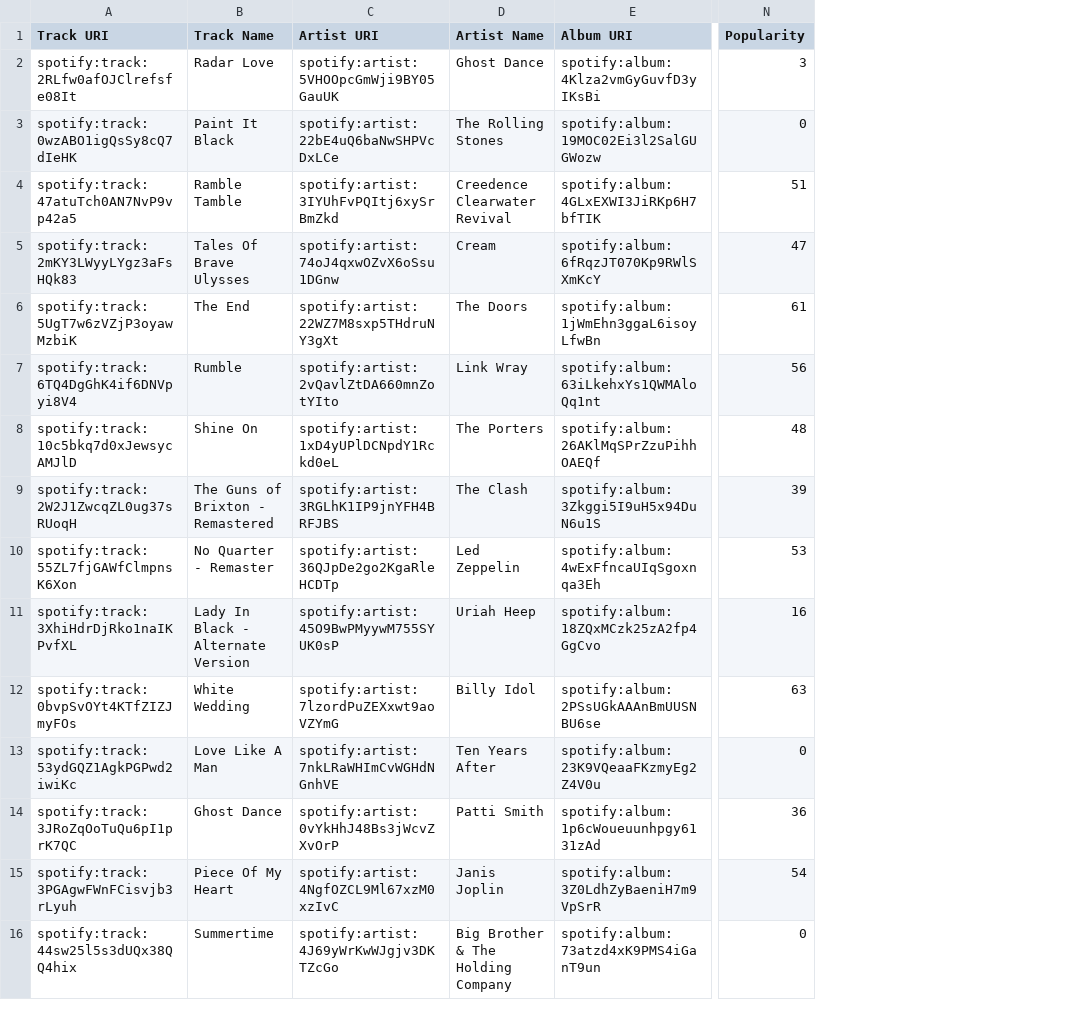
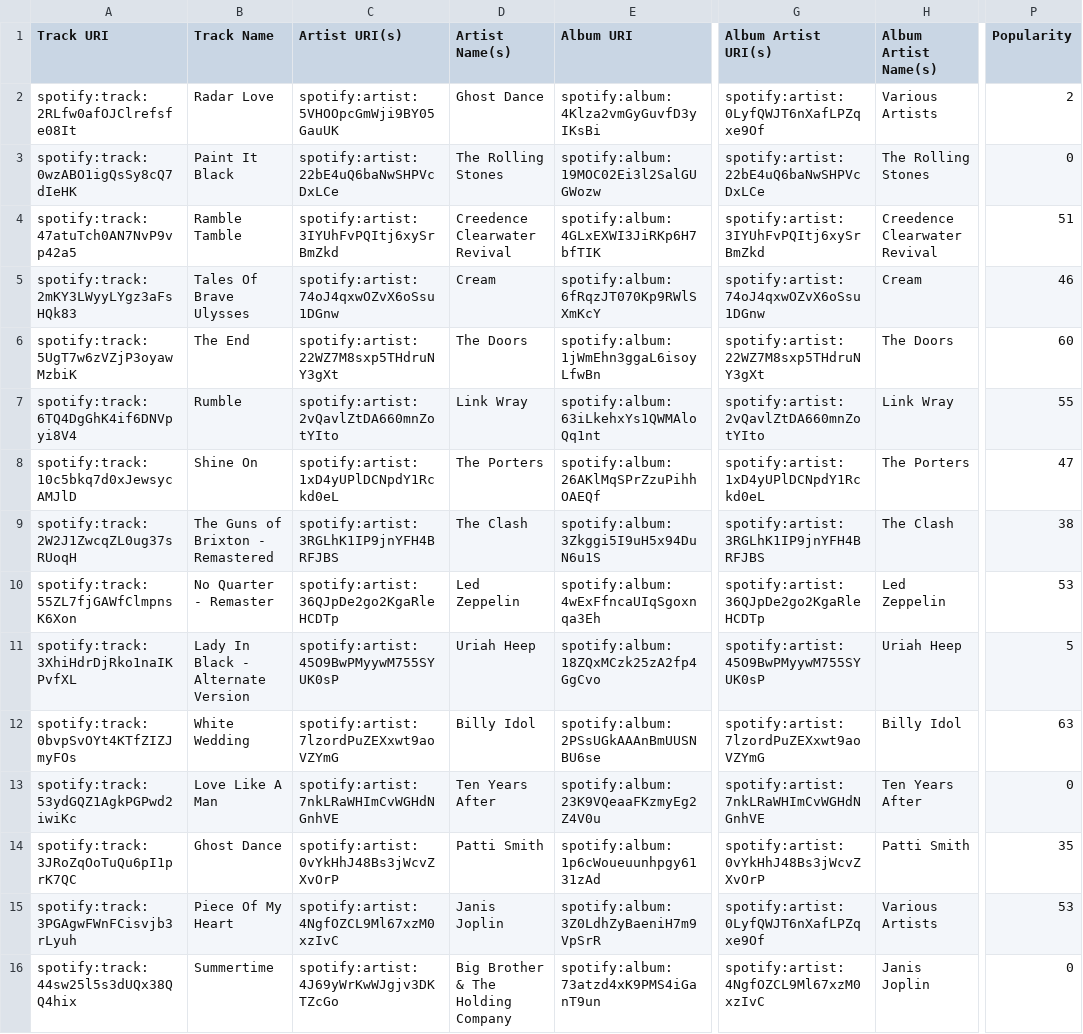
Before and after one commit to deadda7a/playlists, a CSV file: andreea_&_sebastian.csv, drawn as a sheet; only a part is shown, gaps mark what is left out; addresses are those after the commit; the diff covers the shown part only; the diff names each change by its address in the sheet, - before the commit and + after, or states it on an @@ line.

```diff
--- a/andreea_&_sebastian.csv
+++ b/andreea_&_sebastian.csv
+column G (Album Artist URI(s)), rows 2-16: spotify:artist:0LyfQWJT6nXafLPZqxe9Of | spotify:artist:22bE4uQ6baNwSHPVcDxLCe | spotify:artist:3IYUhFvPQItj6xySrBmZkd | spotify:artist:74oJ4qxwOZvX6oSsu1DGnw | spotify:artist:22WZ7M8sxp5THdruNY3gXt | spotify:artist:2vQavlZtDA660mnZotYIto | spotify:artist:1xD4yUPlDCNpdY1Rckd0eL | spotify:artist:3RGLhK1IP9jnYFH4BRFJBS | spotify:artist:36QJpDe2go2KgaRleHCDTp | spotify:artist:45O9BwPMyywM755SYUK0sP | spotify:artist:7lzordPuZEXxwt9aoVZYmG | spotify:artist:7nkLRaWHImCvWGHdNGnhVE | spotify:artist:0vYkHhJ48Bs3jWcvZXvOrP | spotify:artist:0LyfQWJT6nXafLPZqxe9Of | spotify:artist:4NgfOZCL9Ml67xzM0xzIvC
+column H (Album Artist Name(s)), rows 2-16: Various Artists | The Rolling Stones | Creedence Clearwater Revival | Cream | The Doors | Link Wray | The Porters | The Clash | Led Zeppelin | Uriah Heep | Billy Idol | Ten Years After | Patti Smith | Various Artists | Janis Joplin
-C1: Artist URI
+C1: Artist URI(s)
-D1: Artist Name
+D1: Artist Name(s)
-P2 (Popularity): 3
+P2 (Popularity): 2
-P5 (Popularity): 47
+P5 (Popularity): 46
-P6 (Popularity): 61
+P6 (Popularity): 60
-P7 (Popularity): 56
+P7 (Popularity): 55
-P8 (Popularity): 48
+P8 (Popularity): 47
-P9 (Popularity): 39
+P9 (Popularity): 38
-P11 (Popularity): 16
+P11 (Popularity): 5
-P14 (Popularity): 36
+P14 (Popularity): 35
-P15 (Popularity): 54
+P15 (Popularity): 53
```
Also changed, not shown: 63 edited cells elsewhere in this file, dunkel.csv, elektronische_musik.csv, 10 other files.
